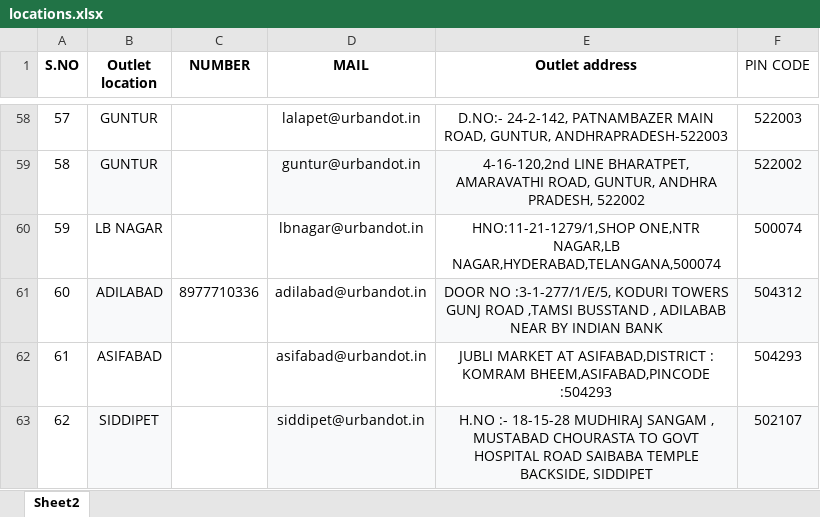
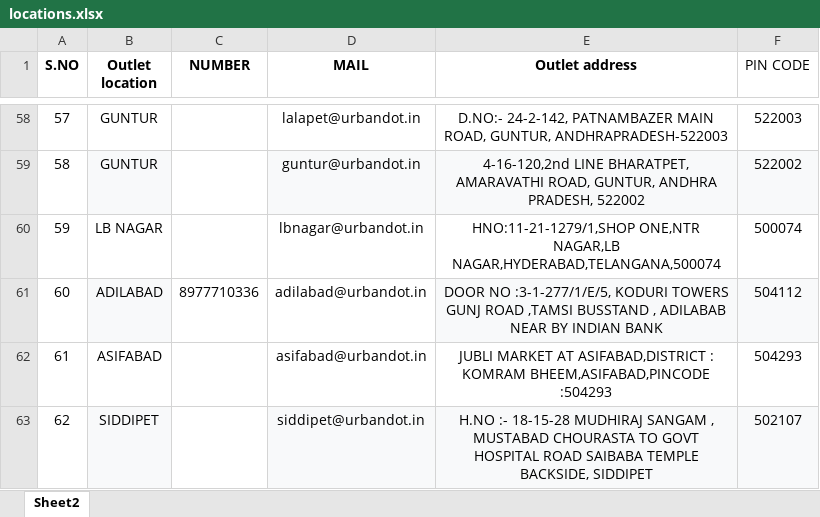
Before and after one commit to InfinitudeIT/Udot, an Excel workbook: public/locations.xlsx, sheet Sheet2, drawn as a sheet; only a part is shown, gaps mark what is left out; values as stored, in another font and other column widths than the file's, no borders; the diff names each change by its address in the sheet, - before the commit and + after, or states it on an @@ line.

```diff
--- a/public/locations.xlsx (sheet Sheet2)
+++ b/public/locations.xlsx (sheet Sheet2)
-F61 (PIN CODE): 504312
+F61 (PIN CODE): 504112
```
Also changed, not shown: 8 other files.
